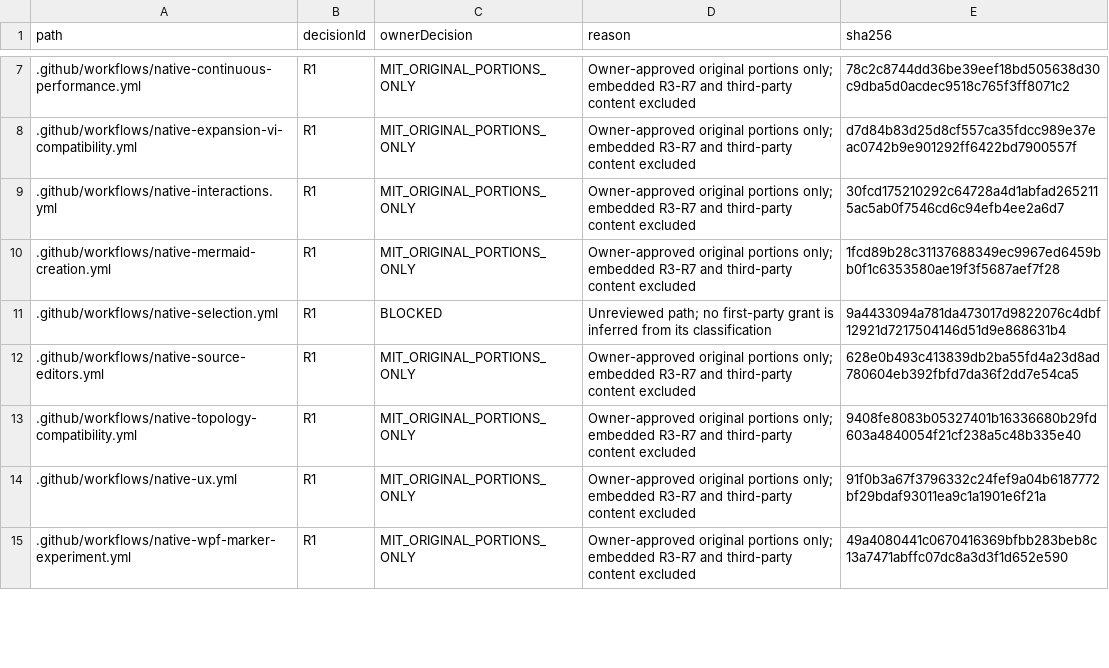
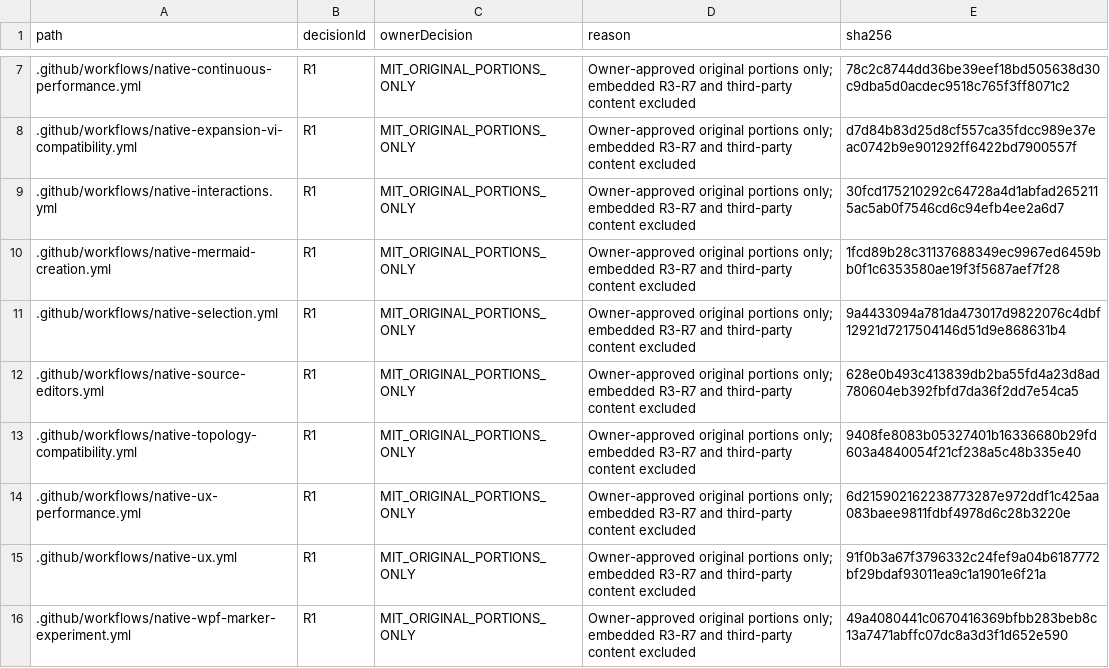
Before and after one commit to DouglasNLima/local-docs-studio, a CSV file: docs/open-source/evidence/goal62/rights-ledger.csv, drawn as a sheet; only a part is shown, gaps mark what is left out; the diff covers the shown part only.

```diff
--- a/docs/open-source/evidence/goal62/rights-ledger.csv
+++ b/docs/open-source/evidence/goal62/rights-ledger.csv
@@ -10,5 +10,6 @@ path,decisionId,ownerDecision,reason,sha256
 .github/workflows/native-mermaid-creation.yml,R1,MIT_ORIGINAL_PORTIONS_ONLY,Owner-approved original portions only; embedded R3-R7 and third-party content excluded,1fcd89b28c31137688349ec9967ed6459bb0f1c6353580ae19f3f5687aef7f28
-.github/workflows/native-selection.yml,R1,BLOCKED,Unreviewed path; no first-party grant is inferred from its classification,9a4433094a781da473017d9822076c4dbf12921d7217504146d51d9e868631b4
+.github/workflows/native-selection.yml,R1,MIT_ORIGINAL_PORTIONS_ONLY,Owner-approved original portions only; embedded R3-R7 and third-party content excluded,9a4433094a781da473017d9822076c4dbf12921d7217504146d51d9e868631b4
 .github/workflows/native-source-editors.yml,R1,MIT_ORIGINAL_PORTIONS_ONLY,Owner-approved original portions only; embedded R3-R7 and third-party content excluded,628e0b493c413839db2ba55fd4a23d8ad780604eb392fbfd7da36f2dd7e54ca5
 .github/workflows/native-topology-compatibility.yml,R1,MIT_ORIGINAL_PORTIONS_ONLY,Owner-approved original portions only; embedded R3-R7 and third-party content excluded,9408fe8083b05327401b16336680b29fd603a4840054f21cf238a5c48b335e40
+.github/workflows/native-ux-performance.yml,R1,MIT_ORIGINAL_PORTIONS_ONLY,Owner-approved original portions only; embedded R3-R7 and third-party content excluded,6d215902162238773287e972ddf1c425aa083baee9811fdbf4978d6c28b3220e
 .github/workflows/native-ux.yml,R1,MIT_ORIGINAL_PORTIONS_ONLY,Owner-approved original portions only; embedded R3-R7 and third-party content excluded,91f0b3a67f3796332c24fef9a04b6187772bf29bdaf93011ea9c1a1901e6f21a
```
Also changed, not shown: 20 added rows and 21 edited cells elsewhere in this file, 7 other files.
